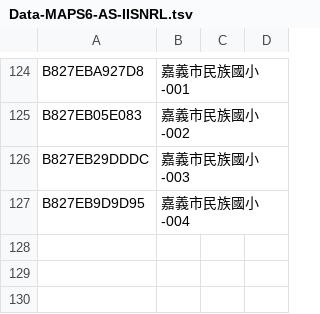
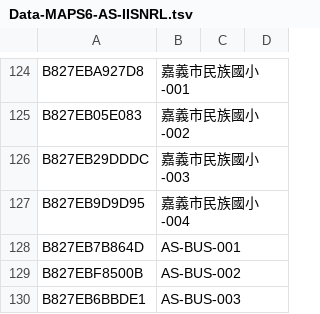
Before and after one commit to cclljj/PM25_ODP, a TSV file: Devices/Academic/Data-MAPS6-AS-IISNRL.tsv, drawn as a sheet; only a part is shown, gaps mark what is left out.

Commit message:
Update Data-MAPS6-AS-IISNRL.tsv

```diff
--- a/Devices/Academic/Data-MAPS6-AS-IISNRL.tsv
+++ b/Devices/Academic/Data-MAPS6-AS-IISNRL.tsv
@@ -127 +127,4 @@ B827EB29DDDC	嘉義市民族國小-003
 B827EB9D9D95	嘉義市民族國小-004		
+B827EB7B864D	AS-BUS-001		
+B827EBF8500B	AS-BUS-002		
+B827EB6BBDE1	AS-BUS-003		
```
